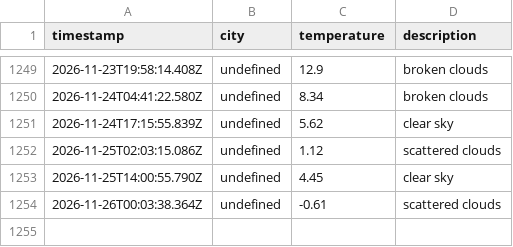
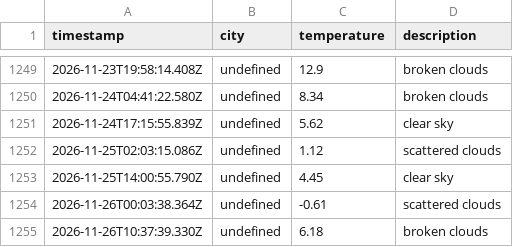
Before and after one commit to zebasaran3/Weather-app, a CSV file: data/weather_log.csv, drawn as a sheet; only a part is shown, gaps mark what is left out.

```diff
--- a/data/weather_log.csv
+++ b/data/weather_log.csv
@@ -1254 +1254,2 @@ timestamp,city,temperature,description
 2026-11-26T00:03:38.364Z,undefined,-0.61,scattered clouds
+2026-11-26T10:37:39.330Z,undefined,6.18,broken clouds
```
Also changed, not shown: 1 other file.
